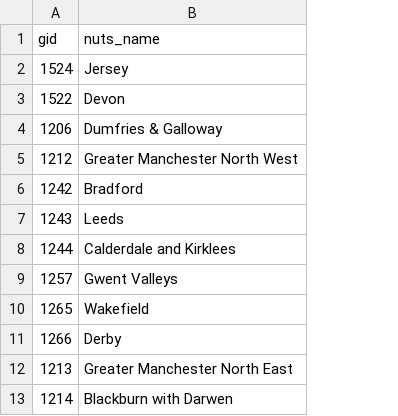
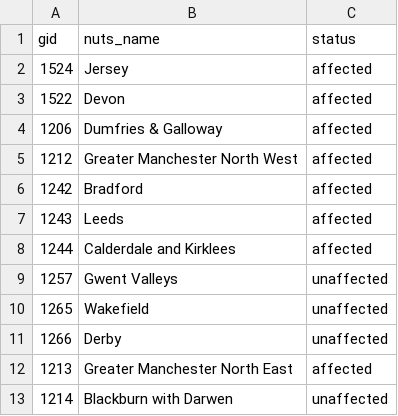
Before and after one commit to jdatarsa/sesdata, a CSV file: dataset_nuts3_base.csv, drawn as a sheet; only a part is shown; the diff names each change by its address in the sheet, - before the commit and + after, or states it on an @@ line.

```diff
--- a/dataset_nuts3_base.csv
+++ b/dataset_nuts3_base.csv
+column C (status), rows 2-13: affected | affected | affected | affected | affected | affected | affected | unaffected | unaffected | unaffected | affected | unaffected
```
Also changed, not shown: dataset_diagnosesgen_all.csv, dataset_diagnosessampletype.csv, 4 other files.
